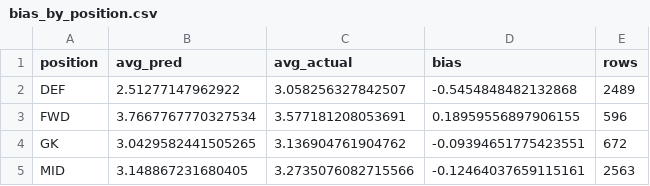
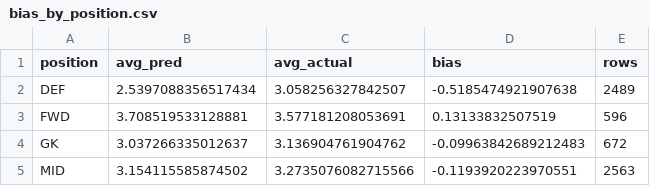
Before and after one commit to andrewkwon0804-web/fpl-analyzer, a CSV file: reports/bias_by_position.csv, drawn as a sheet.

```diff
--- a/reports/bias_by_position.csv
+++ b/reports/bias_by_position.csv
@@ -1,5 +1,5 @@
 position,avg_pred,avg_actual,bias,rows
-DEF,2.51277147962922,3.058256327842507,-0.5454848482132868,2489
-FWD,3.7667767770327534,3.577181208053691,0.18959556897906155,596
-GK,3.0429582441505265,3.136904761904762,-0.09394651775423551,672
-MID,3.148867231680405,3.2735076082715566,-0.12464037659115161,2563
+DEF,2.5397088356517434,3.058256327842507,-0.5185474921907638,2489
+FWD,3.708519533128881,3.577181208053691,0.13133832507519,596
+GK,3.037266335012637,3.136904761904762,-0.09963842689212483,672
+MID,3.154115585874502,3.2735076082715566,-0.1193920223970551,2563
```
Also changed, not shown: reports/feature_importance.csv, reports/leakage_check.csv, 12 other files.
